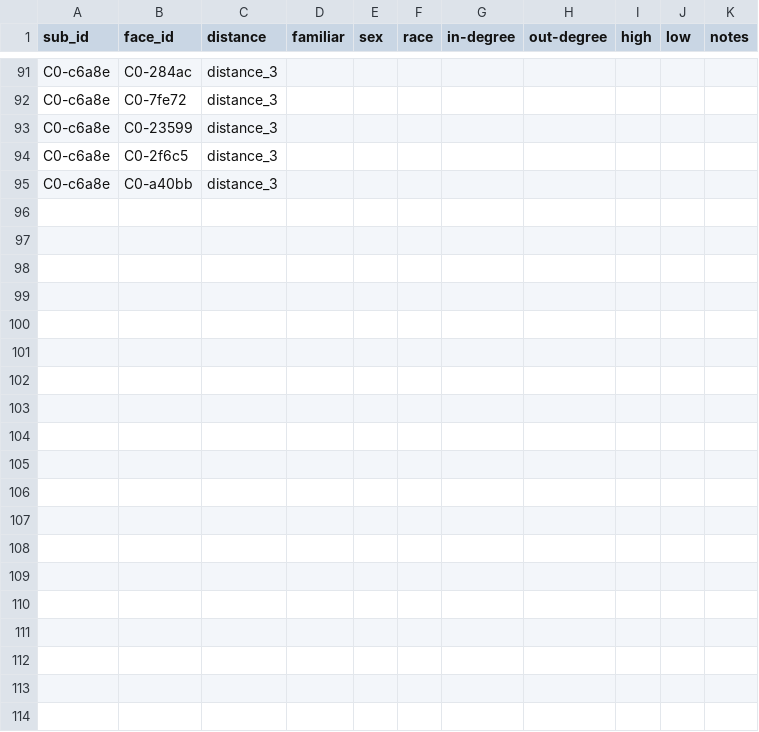
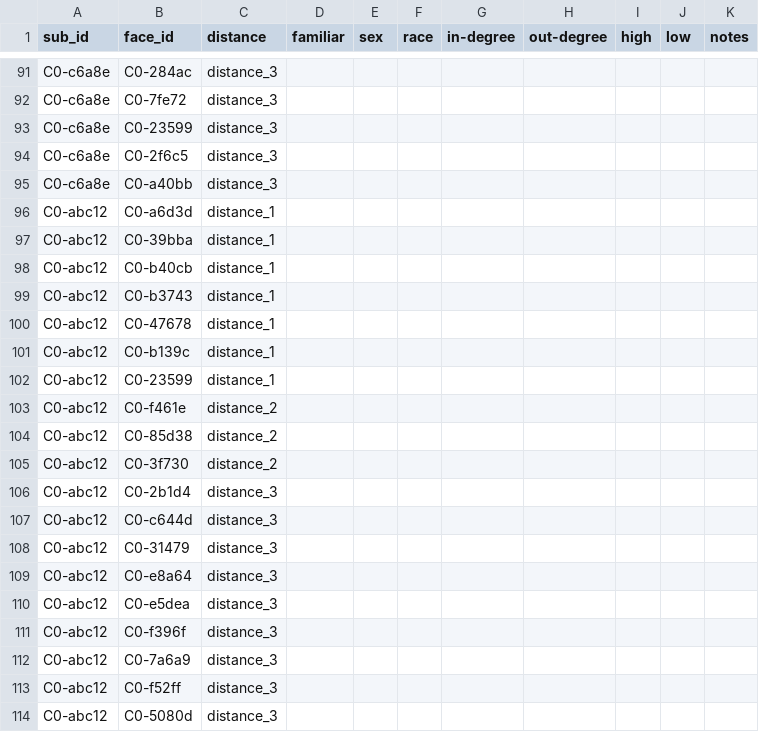
Before and after one commit to CSN-Lab/familiarity_form, a CSV file: data/subject_face_dictionary.csv, drawn as a sheet; only a part is shown, gaps mark what is left out; the diff covers the shown part only.

```diff
--- a/data/subject_face_dictionary.csv
+++ b/data/subject_face_dictionary.csv
@@ -95 +95,20 @@ C0-c6a8e,C0-2f6c5,distance_3,,,,,,,,
 C0-c6a8e,C0-a40bb,distance_3,,,,,,,,
+C0-abc12,C0-a6d3d,distance_1,,,,,,,,
+C0-abc12, C0-39bba,distance_1,,,,,,,,
+C0-abc12, C0-b40cb,distance_1,,,,,,,,
+C0-abc12, C0-b3743,distance_1,,,,,,,,
+C0-abc12, C0-47678,distance_1,,,,,,,,
+C0-abc12, C0-b139c,distance_1,,,,,,,,
+C0-abc12, C0-23599,distance_1,,,,,,,,
+C0-abc12,C0-f461e,distance_2,,,,,,,,
+C0-abc12, C0-85d38,distance_2,,,,,,,,
+C0-abc12, C0-3f730,distance_2,,,,,,,,
+C0-abc12,C0-2b1d4,distance_3,,,,,,,,
+C0-abc12, C0-c644d,distance_3,,,,,,,,
+C0-abc12, C0-31479,distance_3,,,,,,,,
+C0-abc12, C0-e8a64,distance_3,,,,,,,,
+C0-abc12, C0-e5dea,distance_3,,,,,,,,
+C0-abc12, C0-f396f,distance_3,,,,,,,,
+C0-abc12, C0-7a6a9,distance_3,,,,,,,,
+C0-abc12, C0-f52ff,distance_3,,,,,,,,
+C0-abc12, C0-5080d,distance_3,,,,,,,,
```
Also changed, not shown: 43 added rows elsewhere in this file.
